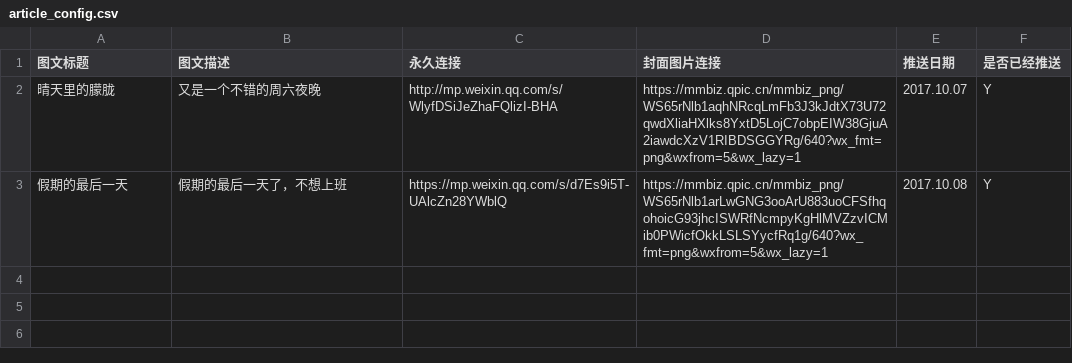
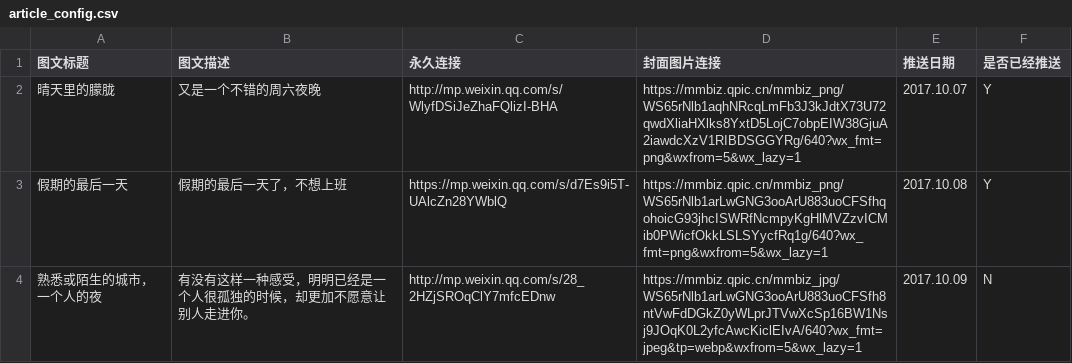
Before and after one commit to uux002/meirihaixiutu_server, a CSV file: article_config.csv, drawn as a sheet.

```diff
--- a/article_config.csv
+++ b/article_config.csv
@@ -3 +3,2 @@
 假期的最后一天,假期的最后一天了，不想上班,https://mp.weixin.qq.com/s/d7Es9i5T-UAlcZn28YWblQ,https://mmbiz.qpic.cn/mmbiz_png/WS65rNlb1arLwGNG3ooArU883uoCFSfhqohoicG93jhcISWRfNcmpyKgHlMVZzvICMib0PWicfOkkLSLSYycfRq1g/640?wx_fmt=png&wxfrom=5&wx_lazy=1,2017.10.08,Y
+熟悉或陌生的城市，一个人的夜,有没有这样一种感受，明明已经是一个人很孤独的时候，却更加不愿意让别人走进你。,http://mp.weixin.qq.com/s/28_2HZjSROqClY7mfcEDnw,https://mmbiz.qpic.cn/mmbiz_jpg/WS65rNlb1arLwGNG3ooArU883uoCFSfh8ntVwFdDGkZ0yWLprJTVwXcSp16BW1Nsj9JOqK0L2yfcAwcKiclEIvA/640?wx_fmt=jpeg&tp=webp&wxfrom=5&wx_lazy=1,2017.10.09,N
```
Also changed, not shown: conversiton.csv.
